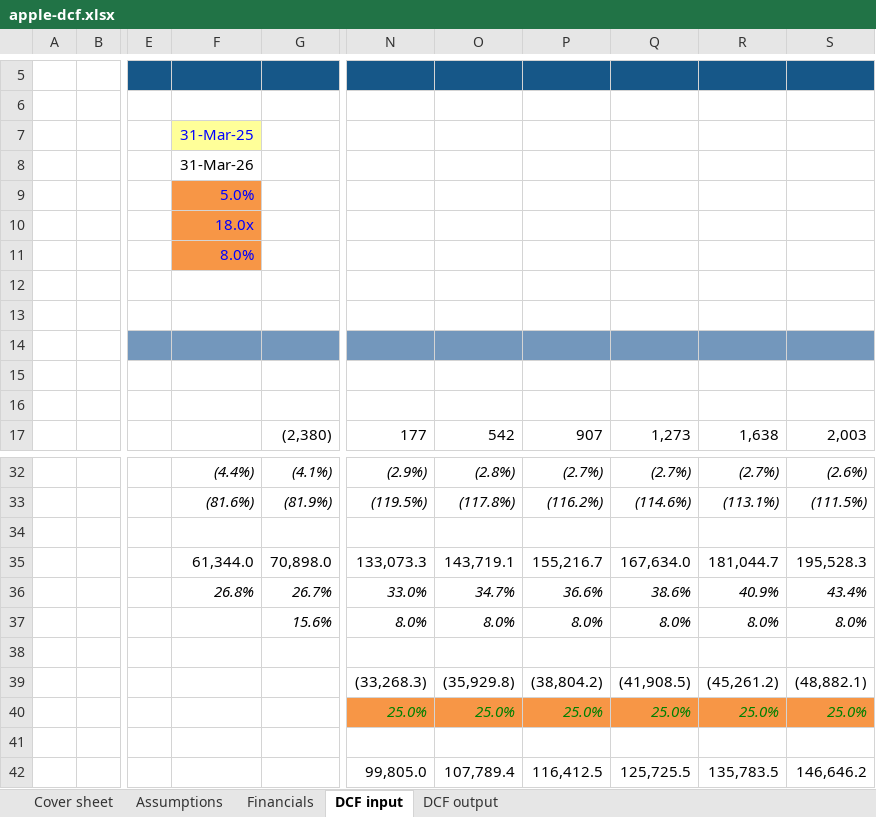
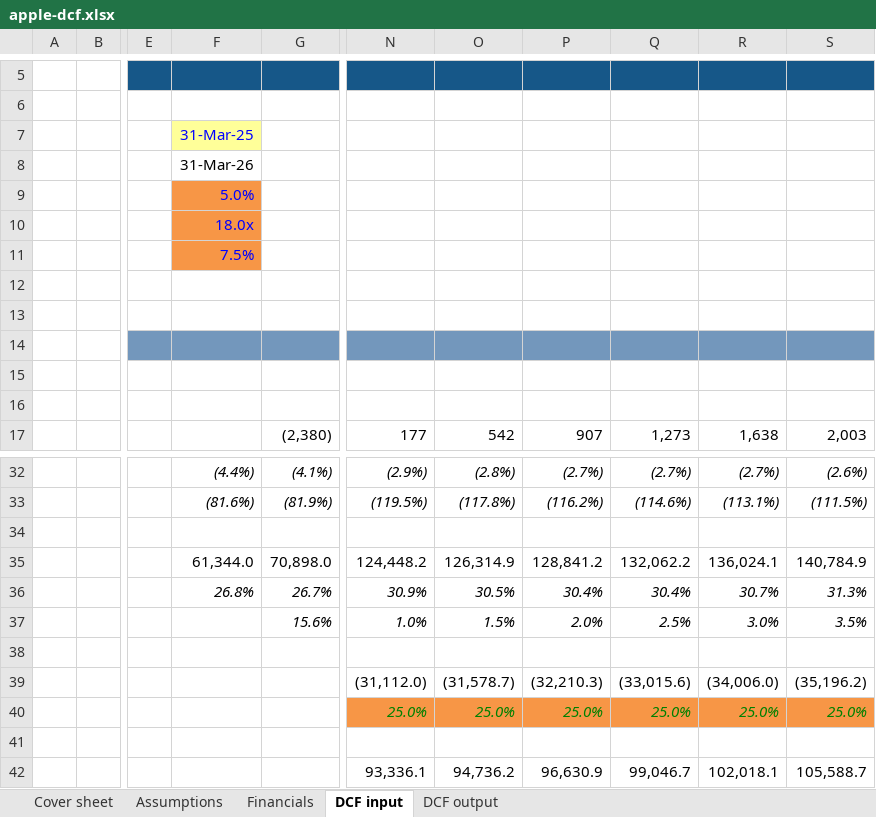
Before and after one commit to harshitvaluation/apple-dcf, an Excel workbook: apple-dcf.xlsx, sheet DCF input, drawn as a sheet; only a part is shown, gaps mark what is left out; values as stored, in another font and other column widths than the file's, no borders; the diff covers the shown part only; the diff names each change by its address in the sheet, - before the commit and + after, or states it on an @@ line.

```diff
--- a/apple-dcf.xlsx (sheet DCF input)
+++ b/apple-dcf.xlsx (sheet DCF input)
-F11: 8.0%
+F11: 7.5%
-N35: 133,073.3
+N35: 124,448.2
-O35: 143,719.1
+O35: 126,314.9
-P35: 155,216.7
+P35: 128,841.2
-Q35: 167,634.0
+Q35: 132,062.2
-R35: 181,044.7
+R35: 136,024.1
-S35: 195,528.3
+S35: 140,784.9
-N36: 33.0%
+N36: 30.9%
-O36: 34.7%
+O36: 30.5%
-P36: 36.6%
+P36: 30.4%
-Q36: 38.6%
+Q36: 30.4%
-R36: 40.9%
+R36: 30.7%
-S36: 43.4%
+S36: 31.3%
-N37: 8.0%
+N37: 1.0%
-O37: 8.0%
+O37: 1.5%
-P37: 8.0%
+P37: 2.0%
-Q37: 8.0%
+Q37: 2.5%
-R37: 8.0%
+R37: 3.0%
-S37: 8.0%
+S37: 3.5%
-N39: (33,268.3)
+N39: (31,112.0)
-O39: (35,929.8)
+O39: (31,578.7)
-P39: (38,804.2)
+P39: (32,210.3)
-Q39: (41,908.5)
+Q39: (33,015.6)
-R39: (45,261.2)
+R39: (34,006.0)
-S39: (48,882.1)
+S39: (35,196.2)
-N42: 99,805.0
+N42: 93,336.1
-O42: 107,789.4
+O42: 94,736.2
-P42: 116,412.5
+P42: 96,630.9
-Q42: 125,725.5
+Q42: 99,046.7
-R42: 135,783.5
+R42: 102,018.1
-S42: 146,646.2
+S42: 105,588.7
```
Also changed, not shown: 12 added rows, 12 removed rows and 114 edited cells elsewhere in this sheet, sheet DCF output, sheet Financials, 1 other file.
